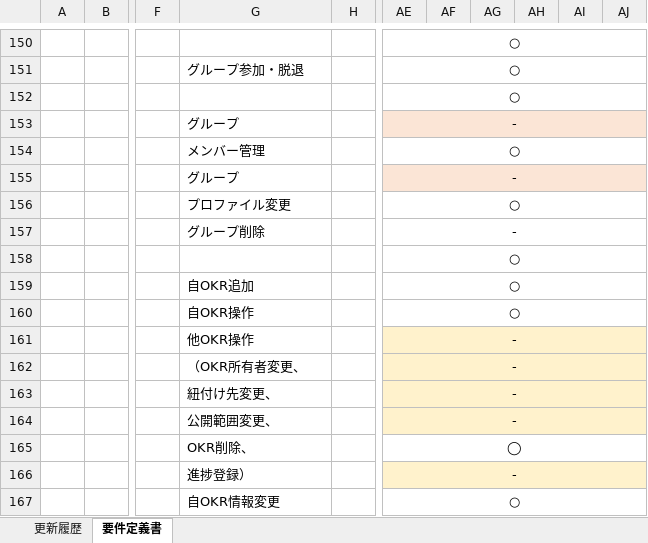
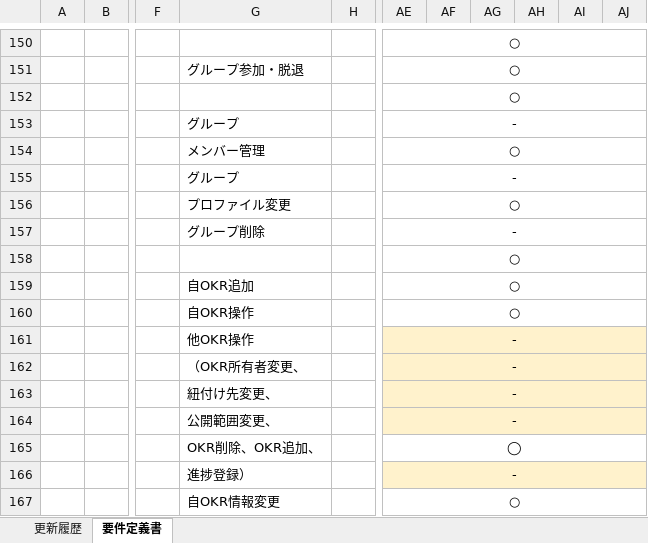
Before and after one commit to naoharu-tazawa/skrum, an Excel workbook: skrum_docs/02_SpecificationDocs/RequirementDefinition.xlsx, sheet 要件定義書, drawn as a sheet; only a part is shown, gaps mark what is left out; values as stored, in another font and other column widths than the file's, no borders; charts and pictures not drawn; the diff names each change by its address in the sheet, - before the commit and + after, or states it on an @@ line.

```diff
--- a/skrum_docs/02_SpecificationDocs/RequirementDefinition.xlsx (sheet 要件定義書)
+++ b/skrum_docs/02_SpecificationDocs/RequirementDefinition.xlsx (sheet 要件定義書)
-AE153:AJ153 fill: #FBE5D6
+AE153:AJ153 fill: none
-AE155:AJ155 fill: #FBE5D6
+AE155:AJ155 fill: none
-G165: OKR削除、
+G165: OKR削除、OKR追加、
```
Also changed, not shown: 1 other file.
